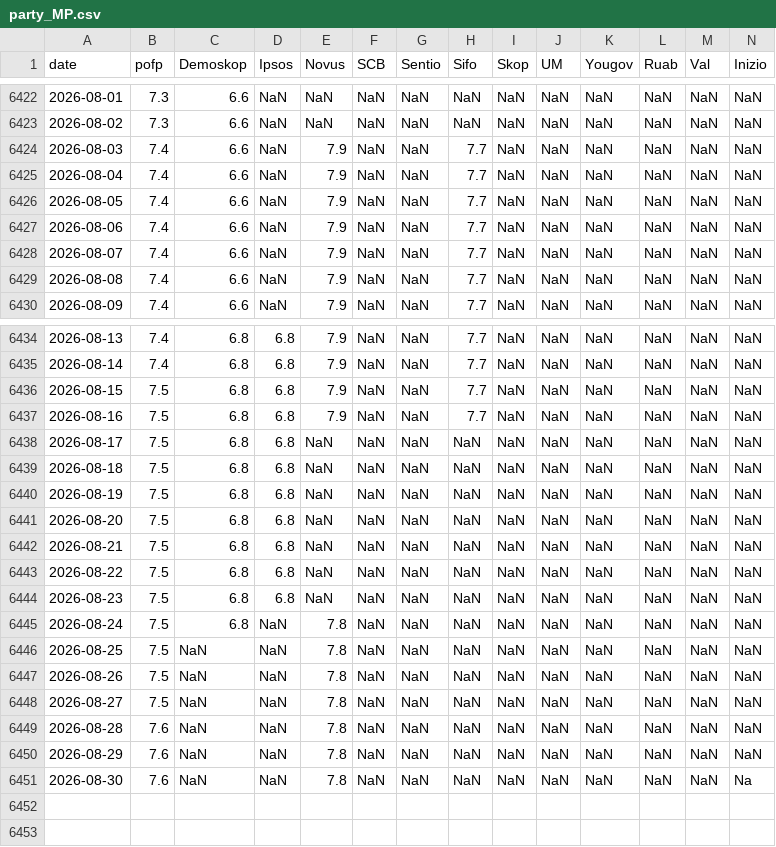
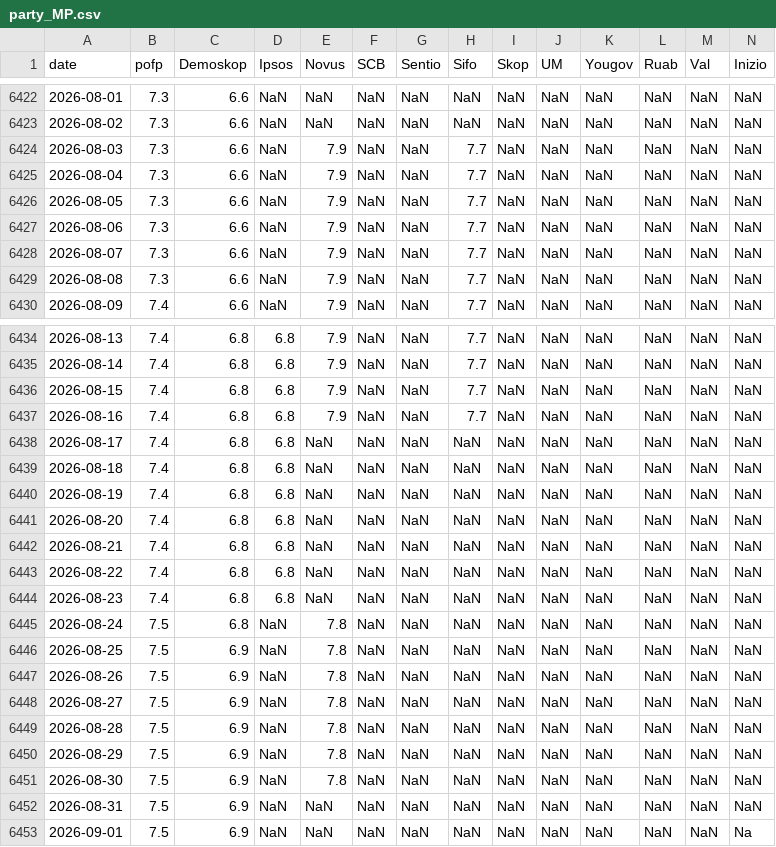
Before and after one commit to edvinli/election-simulator, a CSV file: data/raw/pollofpolls/party_MP.csv, drawn as a sheet; only a part is shown, gaps mark what is left out; rows hold the shown columns only; the diff covers the shown part only; the diff names each change by its address in the sheet, - before the commit and + after, or states it on an @@ line.

```diff
--- a/data/raw/pollofpolls/party_MP.csv
+++ b/data/raw/pollofpolls/party_MP.csv
-B6424:B6429 (pofp): 7.4
+B6424:B6429 (pofp): 7.3
-B6436:B6444 (pofp): 7.5
+B6436:B6444 (pofp): 7.4
-C6446:C6451 (Demoskop): NaN
+C6446:C6451 (Demoskop): 6.9
-B6449:B6451 (pofp): 7.6
+B6449:B6451 (pofp): 7.5
-N6451 (Inizio): Na
+N6451 (Inizio): NaN
+row 6452: 2026-08-31 | 7.5 | 6.9 | NaN | NaN | NaN | NaN | NaN | NaN | NaN | NaN | NaN | NaN | NaN
+row 6453: 2026-09-01 | 7.5 | 6.9 | NaN | NaN | NaN | NaN | NaN | NaN | NaN | NaN | NaN | NaN | Na
```
Also changed, not shown: 9 edited cells elsewhere in this file, data/processed/pollofpolls/pollofpolls_timeseries.csv, data/raw/pollofpolls/party_C.csv, 16 other files.
